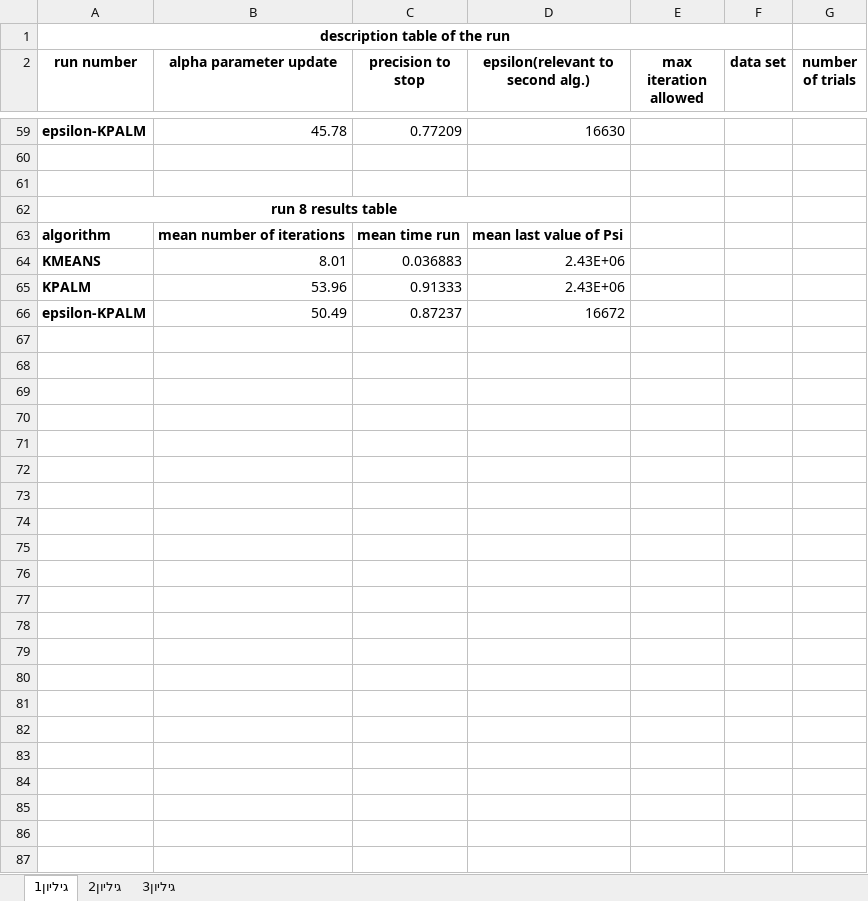
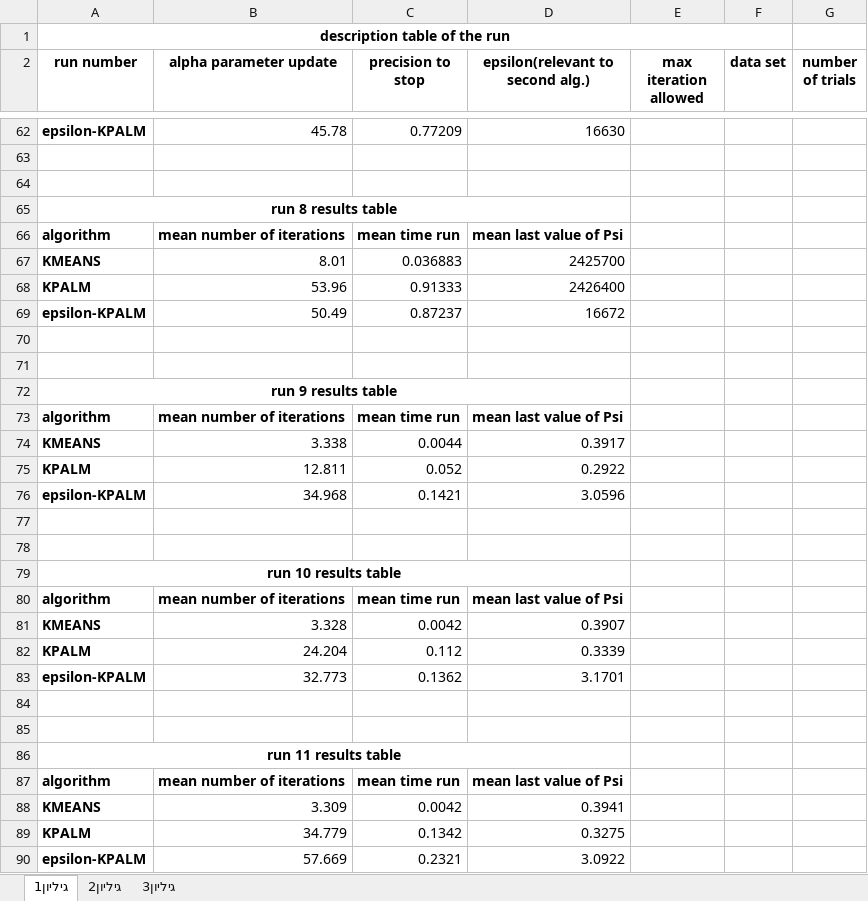
Before and after one commit to servold/Master, an Excel workbook: matlab/results.xlsx, sheet גיליון1, drawn as a sheet; only a part is shown, gaps mark what is left out; values as stored, in another font and other column widths than the file's, no borders; addresses are those after the commit; the diff covers the shown part only; the diff names each change by its address in the sheet, - before the commit and + after, or states it on an @@ line.

```diff
--- a/matlab/results.xlsx (sheet גיליון1)
+++ b/matlab/results.xlsx (sheet גיליון1)
-D67 (epsilon(relevant to second alg.)): 2.43E+06
+D67 (epsilon(relevant to second alg.)): 2425700
-D68 (epsilon(relevant to second alg.)): 2.43E+06
+D68 (epsilon(relevant to second alg.)): 2426400
+row 70: (empty)
+row 71: (empty)
+row 72: run 9 results table
+row 73: algorithm | mean number of iterations | mean time run | mean last value of Psi
+row 74: KMEANS | 3.338 | 0.0044 | 0.3917
+row 75: KPALM | 12.811 | 0.052 | 0.2922
+row 76: epsilon-KPALM | 34.968 | 0.1421 | 3.0596
+row 77: (empty)
+row 78: (empty)
+row 79: run 10 results table
+row 80: algorithm | mean number of iterations | mean time run | mean last value of Psi
+row 81: KMEANS | 3.328 | 0.0042 | 0.3907
+row 82: KPALM | 24.204 | 0.112 | 0.3339
+row 83: epsilon-KPALM | 32.773 | 0.1362 | 3.1701
+row 84: (empty)
+row 85: (empty)
+row 86: run 11 results table
+row 87: algorithm | mean number of iterations | mean time run | mean last value of Psi
+row 88: KMEANS | 3.309 | 0.0042 | 0.3941
+row 89: KPALM | 34.779 | 0.1342 | 0.3275
+row 90: epsilon-KPALM | 57.669 | 0.2321 | 3.0922
```
Also changed, not shown: 3 added rows and 4 edited cells elsewhere in this sheet, 3 other files.
